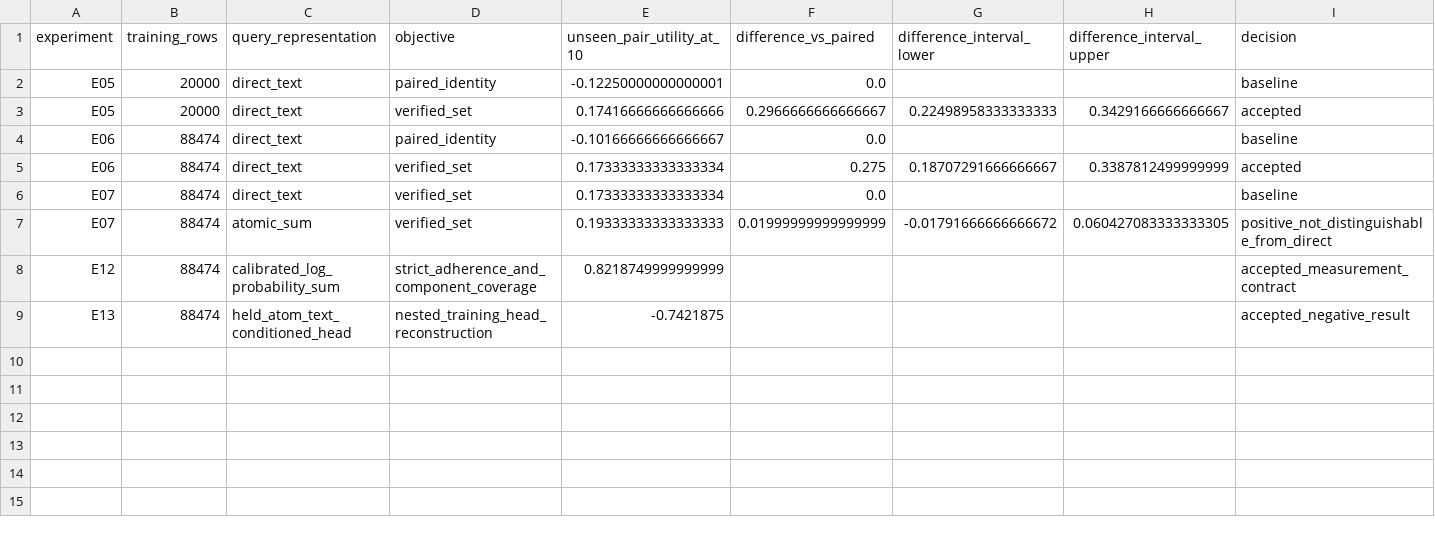
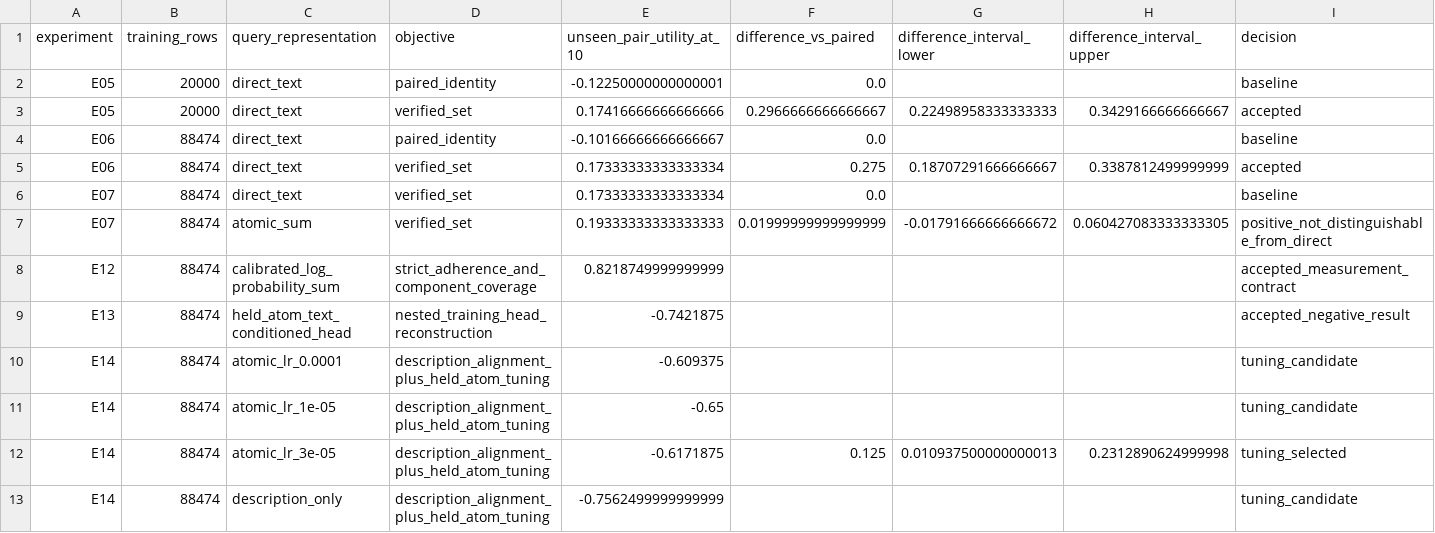
Before and after one commit to McClain-Thiel/vec2vec, a CSV file: results/composition.csv, drawn as a sheet; only a part is shown; rows hold the shown columns only; the diff names each change by its address in the sheet, - before the commit and + after, or states it on an @@ line.

Commit message:
Record description-initialized retrieval tuning

```diff
--- a/results/composition.csv
+++ b/results/composition.csv
+row 10: E14 | 88474 | atomic_lr_0.0001 | description_alignment_plus_held_atom_tuning | -0.609375 |  |  |  | tuning_candidate
+row 11: E14 | 88474 | atomic_lr_1e-05 | description_alignment_plus_held_atom_tuning | -0.65 |  |  |  | tuning_candidate
+row 12: E14 | 88474 | atomic_lr_3e-05 | description_alignment_plus_held_atom_tuning | -0.6171875 | 0.125 | 0.010937500000000013 | 0.2312890624999998 | tuning_selected
+row 13: E14 | 88474 | description_only | description_alignment_plus_held_atom_tuning | -0.7562499999999999 |  |  |  | tuning_candidate
```
Also changed, not shown: results/artifacts.csv, 9 other files.
